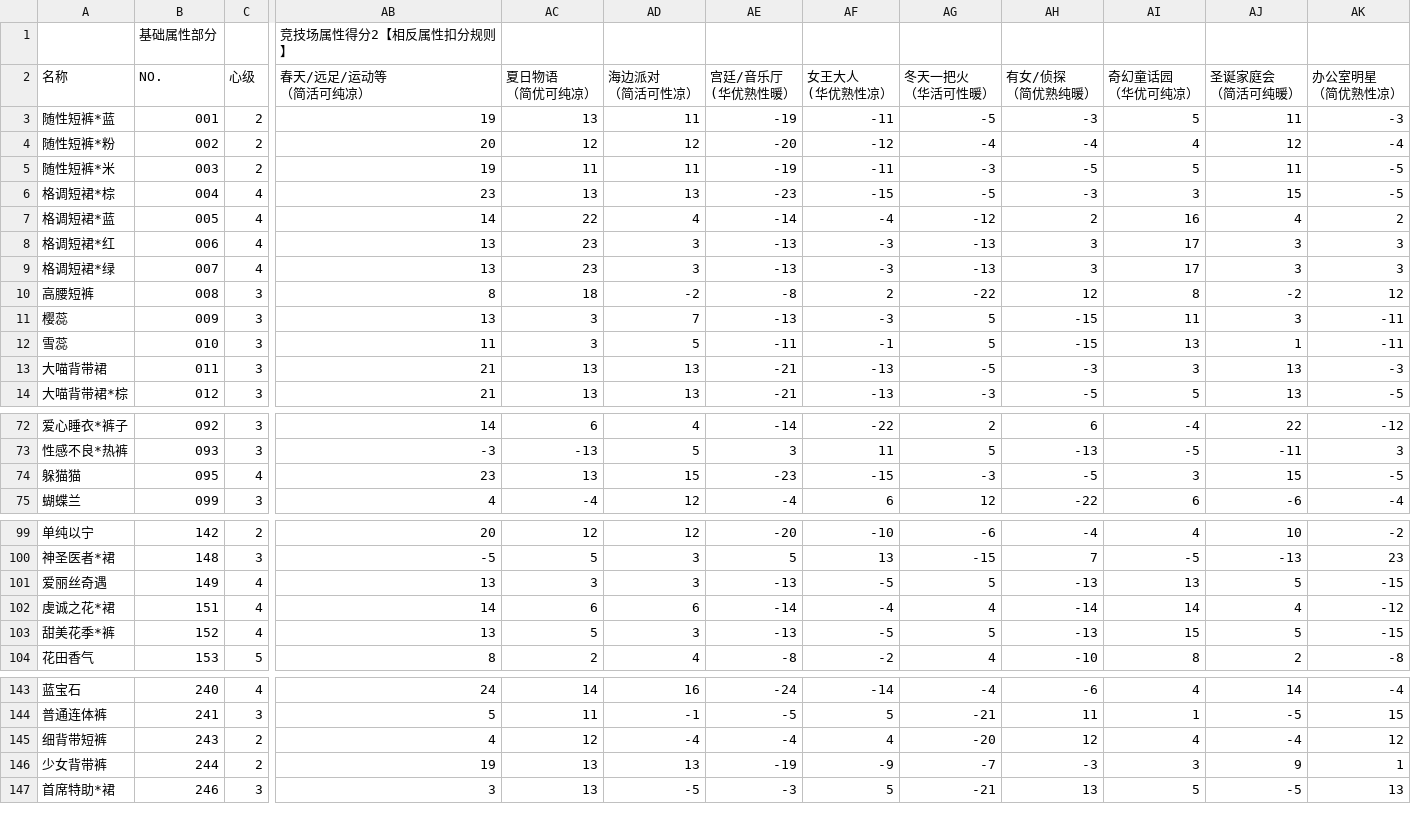
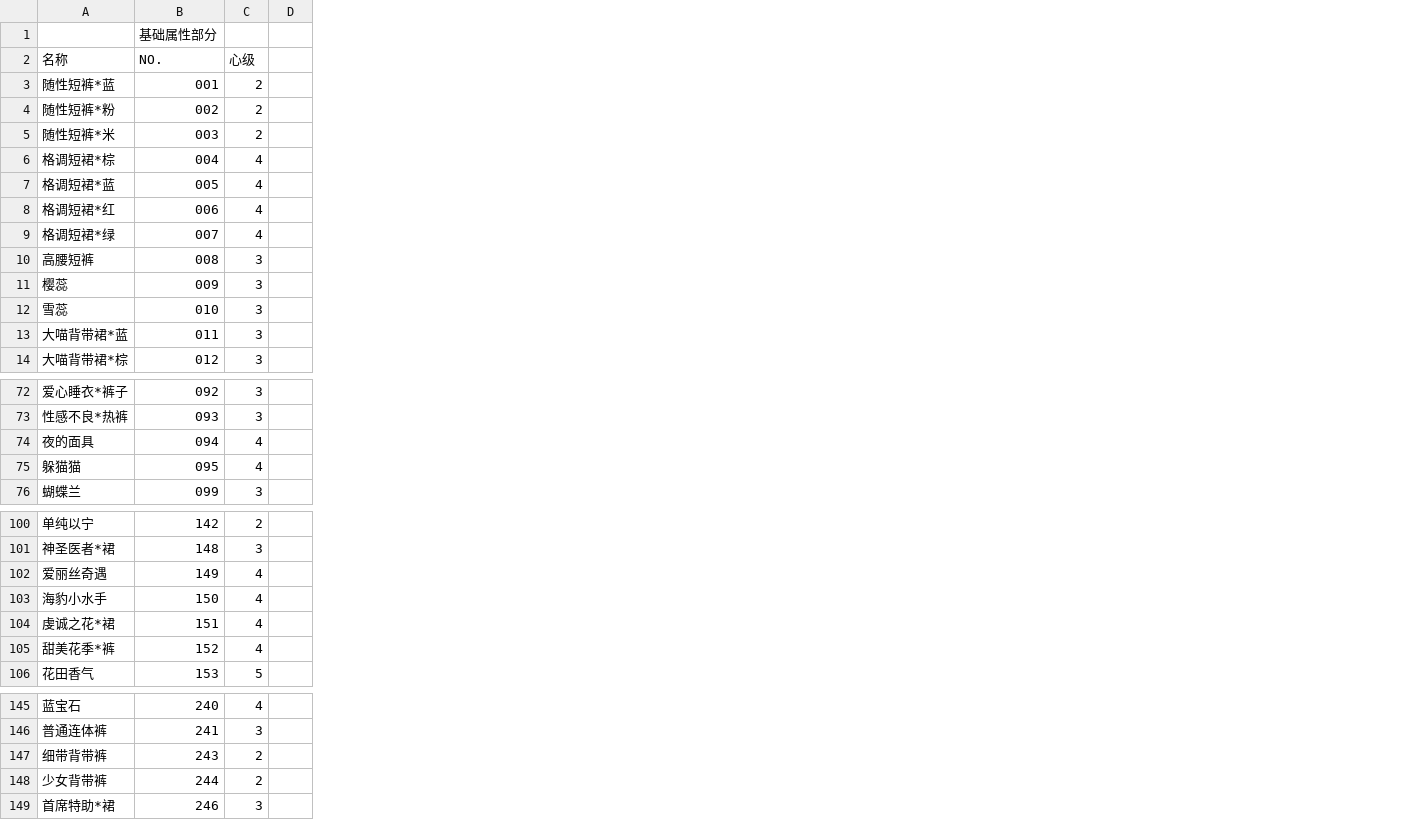
Before and after one commit to sebi-p-ro/nikkiup2u3, a CSV file: raw/bottoms.csv, drawn as a sheet; only a part is shown, gaps mark what is left out; removed rows and columns are numbered as before the commit, all else as after; rows hold the shown columns only; the diff names each change by its address in the sheet, - before the commit and + after, or states it on an @@ line.

```diff
--- a/raw/bottoms.csv
+++ b/raw/bottoms.csv
+column D, empty
-column AB (春天/远足/运动等 （简活可纯凉）), row 1: 竞技场属性得分2【相反属性扣分规则】; rows 3-14: 19 | 20 | 19 | 23 | 14 | 13 | 13 | 8 | 13 | 11 | 21 | 21; rows 72-75: 14 | -3 | 23 | 4; rows 99-104: 20 | -5 | 13 | 14 | 13 | 8; rows 143-147: 24 | 5 | 4 | 19 | 3
-column AC (夏日物语 （简优可纯凉）), rows 3-14: 13 | 12 | 11 | 13 | 22 | 23 | 23 | 18 | 3 | 3 | 13 | 13; rows 72-75: 6 | -13 | 13 | -4; rows 99-104: 12 | 5 | 3 | 6 | 5 | 2; rows 143-147: 14 | 11 | 12 | 13 | 13
-column AD (海边派对 （简活可性凉）), rows 3-14: 11 | 12 | 11 | 13 | 4 | 3 | 3 | -2 | 7 | 5 | 13 | 13; rows 72-75: 4 | 5 | 15 | 12; rows 99-104: 12 | 3 | 3 | 6 | 3 | 4; rows 143-147: 16 | -1 | -4 | 13 | -5
-column AE (宫廷/音乐厅 (华优熟性暖）), rows 3-14: -19 | -20 | -19 | -23 | -14 | -13 | -13 | -8 | -13 | -11 | -21 | -21; rows 72-75: -14 | 3 | -23 | -4; rows 99-104: -20 | 5 | -13 | -14 | -13 | -8; rows 143-147: -24 | -5 | -4 | -19 | -3
-column AF (女王大人 (华优熟性凉）), rows 3-14: -11 | -12 | -11 | -15 | -4 | -3 | -3 | 2 | -3 | -1 | -13 | -13; rows 72-75: -22 | 11 | -15 | 6; rows 99-104: -10 | 13 | -5 | -4 | -5 | -2; rows 143-147: -14 | 5 | 4 | -9 | 5
-column AG (冬天一把火 （华活可性暖）), rows 3-14: -5 | -4 | -3 | -5 | -12 | -13 | -13 | -22 | 5 | 5 | -5 | -3; rows 72-75: 2 | 5 | -3 | 12; rows 99-104: -6 | -15 | 5 | 4 | 5 | 4; rows 143-147: -4 | -21 | -20 | -7 | -21
-column AH (有女/侦探 （简优熟纯暖）), rows 3-14: -3 | -4 | -5 | -3 | 2 | 3 | 3 | 12 | -15 | -15 | -3 | -5; rows 72-75: 6 | -13 | -5 | -22; rows 99-104: -4 | 7 | -13 | -14 | -13 | -10; rows 143-147: -6 | 11 | 12 | -3 | 13
-column AI (奇幻童话园 （华优可纯凉）), rows 3-14: 5 | 4 | 5 | 3 | 16 | 17 | 17 | 8 | 11 | 13 | 3 | 5; rows 72-75: -4 | -5 | 3 | 6; rows 99-104: 4 | -5 | 13 | 14 | 15 | 8; rows 143-147: 4 | 1 | 4 | 3 | 5
-column AJ (圣诞家庭会 （简活可纯暖）), rows 3-14: 11 | 12 | 11 | 15 | 4 | 3 | 3 | -2 | 3 | 1 | 13 | 13; rows 72-75: 22 | -11 | 15 | -6; rows 99-104: 10 | -13 | 5 | 4 | 5 | 2; rows 143-147: 14 | -5 | -4 | 9 | -5
-column AK (办公室明星 （简优熟性凉）), rows 3-14: -3 | -4 | -5 | -5 | 2 | 3 | 3 | 12 | -11 | -11 | -3 | -5; rows 72-75: -12 | 3 | -5 | -4; rows 99-104: -2 | 23 | -15 | -12 | -15 | -8; rows 143-147: -4 | 15 | 12 | 1 | 13
-A13 (名称): 大喵背带裙
+A13 (名称): 大喵背带裙*蓝
+row 74: 夜的面具 | 094 | 4
+row 103: 海豹小水手 | 150 | 4
-A147 (名称): 细背带短裤
+A147 (名称): 细带背带裤
```
Also changed, not shown: raw/coat.csv, raw/makeup.csv, 9 other files.
